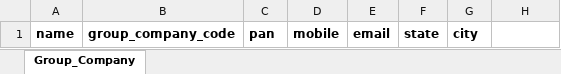
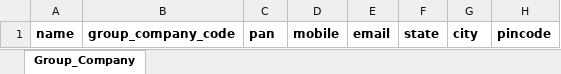
Before and after one commit to it-groemp/groemp, an Excel workbook: public/files/Register_Company.xlsx, sheet Group_Company, drawn as a sheet; values as stored, in another font and other column widths than the file's, no borders; the diff names each change by its address in the sheet, - before the commit and + after, or states it on an @@ line.

Commit message:
Add company details

```diff
--- a/public/files/Register_Company.xlsx (sheet Group_Company)
+++ b/public/files/Register_Company.xlsx (sheet Group_Company)
-H1: (empty)
+H1: pincode
```
Also changed, not shown: 6 other files.
